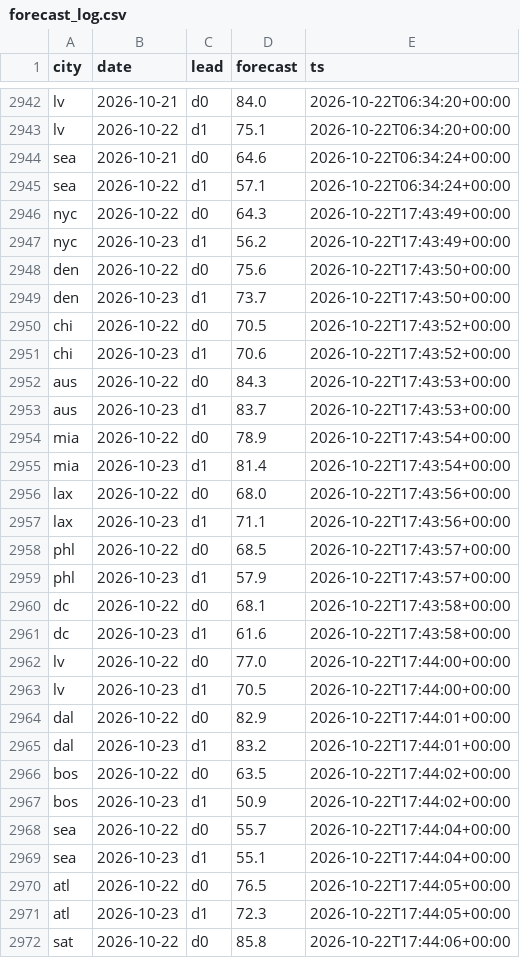
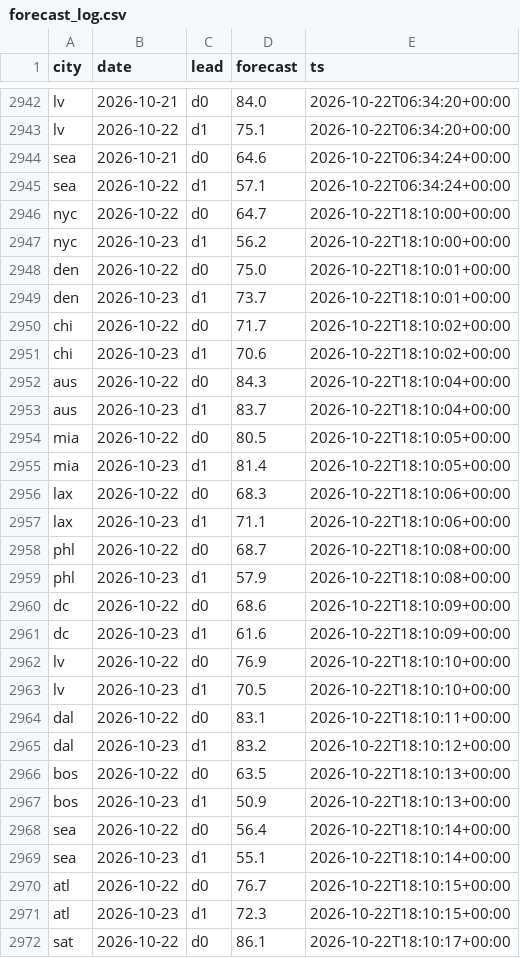
Before and after one commit to akadigari/highball, a CSV file: data/forecast_log.csv, drawn as a sheet; only a part is shown, gaps mark what is left out; the diff covers the shown part only.

```diff
--- a/data/forecast_log.csv
+++ b/data/forecast_log.csv
@@ -2945,28 +2945,28 @@ sea,2026-10-21,d0,64.6,2026-10-22T06:34:24+00:00
 sea,2026-10-22,d1,57.1,2026-10-22T06:34:24+00:00
-nyc,2026-10-22,d0,64.3,2026-10-22T17:43:49+00:00
-nyc,2026-10-23,d1,56.2,2026-10-22T17:43:49+00:00
-den,2026-10-22,d0,75.6,2026-10-22T17:43:50+00:00
-den,2026-10-23,d1,73.7,2026-10-22T17:43:50+00:00
-chi,2026-10-22,d0,70.5,2026-10-22T17:43:52+00:00
-chi,2026-10-23,d1,70.6,2026-10-22T17:43:52+00:00
-aus,2026-10-22,d0,84.3,2026-10-22T17:43:53+00:00
-aus,2026-10-23,d1,83.7,2026-10-22T17:43:53+00:00
-mia,2026-10-22,d0,78.9,2026-10-22T17:43:54+00:00
-mia,2026-10-23,d1,81.4,2026-10-22T17:43:54+00:00
-lax,2026-10-22,d0,68.0,2026-10-22T17:43:56+00:00
-lax,2026-10-23,d1,71.1,2026-10-22T17:43:56+00:00
-phl,2026-10-22,d0,68.5,2026-10-22T17:43:57+00:00
-phl,2026-10-23,d1,57.9,2026-10-22T17:43:57+00:00
-dc,2026-10-22,d0,68.1,2026-10-22T17:43:58+00:00
-dc,2026-10-23,d1,61.6,2026-10-22T17:43:58+00:00
-lv,2026-10-22,d0,77.0,2026-10-22T17:44:00+00:00
-lv,2026-10-23,d1,70.5,2026-10-22T17:44:00+00:00
-dal,2026-10-22,d0,82.9,2026-10-22T17:44:01+00:00
-dal,2026-10-23,d1,83.2,2026-10-22T17:44:01+00:00
-bos,2026-10-22,d0,63.5,2026-10-22T17:44:02+00:00
-bos,2026-10-23,d1,50.9,2026-10-22T17:44:02+00:00
-sea,2026-10-22,d0,55.7,2026-10-22T17:44:04+00:00
-sea,2026-10-23,d1,55.1,2026-10-22T17:44:04+00:00
-atl,2026-10-22,d0,76.5,2026-10-22T17:44:05+00:00
-atl,2026-10-23,d1,72.3,2026-10-22T17:44:05+00:00
-sat,2026-10-22,d0,85.8,2026-10-22T17:44:06+00:00
+nyc,2026-10-22,d0,64.7,2026-10-22T18:10:00+00:00
+nyc,2026-10-23,d1,56.2,2026-10-22T18:10:00+00:00
+den,2026-10-22,d0,75.0,2026-10-22T18:10:01+00:00
+den,2026-10-23,d1,73.7,2026-10-22T18:10:01+00:00
+chi,2026-10-22,d0,71.7,2026-10-22T18:10:02+00:00
+chi,2026-10-23,d1,70.6,2026-10-22T18:10:02+00:00
+aus,2026-10-22,d0,84.3,2026-10-22T18:10:04+00:00
+aus,2026-10-23,d1,83.7,2026-10-22T18:10:04+00:00
+mia,2026-10-22,d0,80.5,2026-10-22T18:10:05+00:00
+mia,2026-10-23,d1,81.4,2026-10-22T18:10:05+00:00
+lax,2026-10-22,d0,68.3,2026-10-22T18:10:06+00:00
+lax,2026-10-23,d1,71.1,2026-10-22T18:10:06+00:00
+phl,2026-10-22,d0,68.7,2026-10-22T18:10:08+00:00
+phl,2026-10-23,d1,57.9,2026-10-22T18:10:08+00:00
+dc,2026-10-22,d0,68.6,2026-10-22T18:10:09+00:00
+dc,2026-10-23,d1,61.6,2026-10-22T18:10:09+00:00
+lv,2026-10-22,d0,76.9,2026-10-22T18:10:10+00:00
+lv,2026-10-23,d1,70.5,2026-10-22T18:10:10+00:00
+dal,2026-10-22,d0,83.1,2026-10-22T18:10:11+00:00
+dal,2026-10-23,d1,83.2,2026-10-22T18:10:12+00:00
+bos,2026-10-22,d0,63.5,2026-10-22T18:10:13+00:00
+bos,2026-10-23,d1,50.9,2026-10-22T18:10:13+00:00
+sea,2026-10-22,d0,56.4,2026-10-22T18:10:14+00:00
+sea,2026-10-23,d1,55.1,2026-10-22T18:10:14+00:00
+atl,2026-10-22,d0,76.7,2026-10-22T18:10:15+00:00
+atl,2026-10-23,d1,72.3,2026-10-22T18:10:15+00:00
+sat,2026-10-22,d0,86.1,2026-10-22T18:10:17+00:00
```
Also changed, not shown: 5 edited cells elsewhere in this file, 2 other files.
